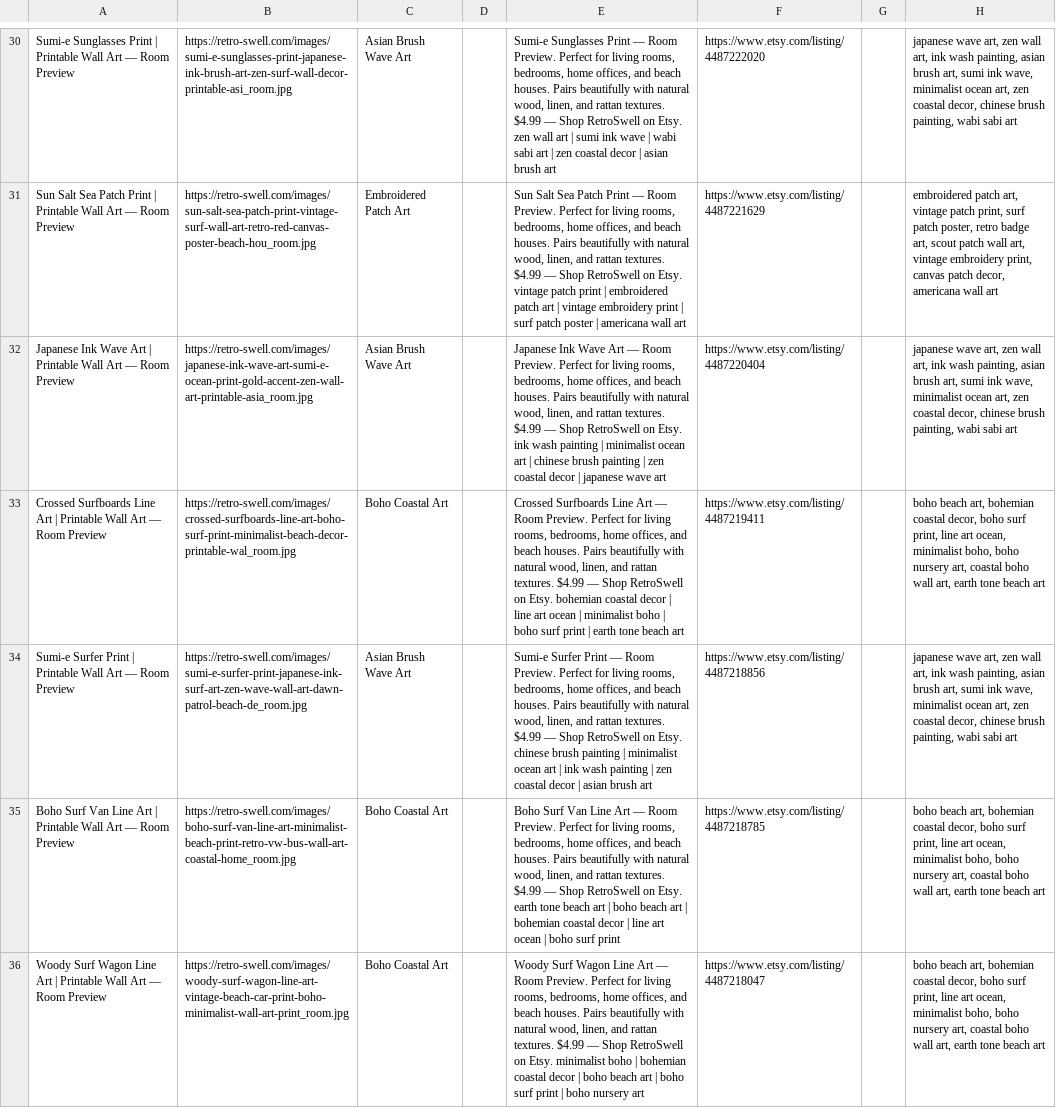
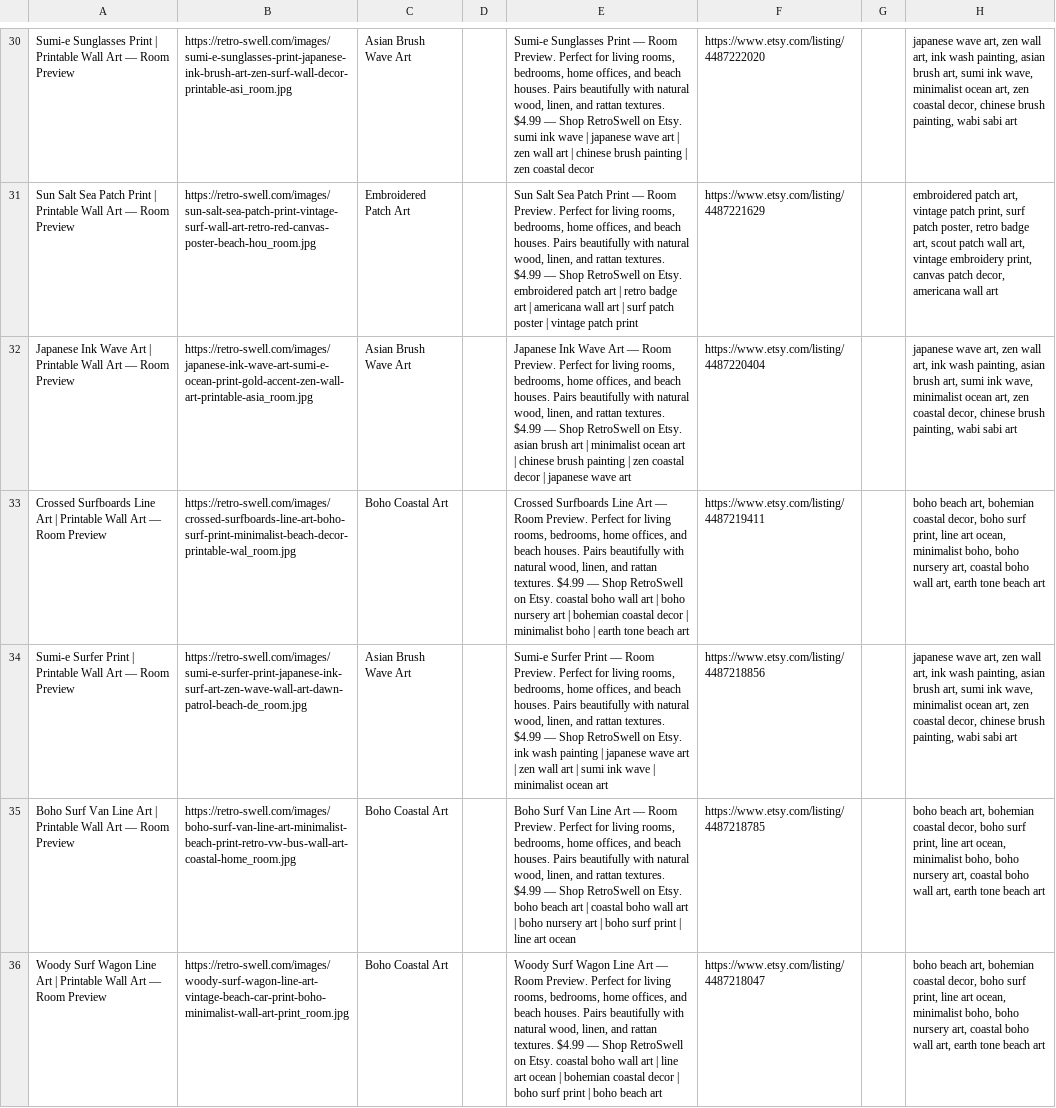
Before and after one commit to grantholt-byte/grantholt-byte.github.io, a CSV file: csv/variant_1_room_preview.csv, drawn as a sheet; only a part is shown, gaps mark what is left out; the diff covers the shown part only; the diff names each change by its address in the sheet, - before the commit and + after, or states it on an @@ line.

```diff
--- a/csv/variant_1_room_preview.csv
+++ b/csv/variant_1_room_preview.csv
-E30: …on Etsy. zen wall art | sumi ink wave | wabi sabi art | zen coastal decor | asian brush art
+E30: …on Etsy. sumi ink wave | japanese wave art | zen wall art | chinese brush painting | zen coastal decor
-E31: …on Etsy. vintage patch print | embroidered patch art | vintage embroidery print | surf patch poster | americana wall art
+E31: …on Etsy. embroidered patch art | retro badge art | americana wall art | surf patch poster | vintage patch print
-E32: …on Etsy. ink wash painting | minimalist…
+E32: …on Etsy. asian brush art | minimalist…
-E33: …on Etsy. bohemian coastal decor | line art ocean | minimalist boho | boho surf print | earth…
+E33: …on Etsy. coastal boho wall art | boho nursery art | bohemian coastal decor | minimalist boho | earth…
-E34: …on Etsy. chinese brush painting | minimalist ocean art | ink wash painting | zen coastal decor | asian brush art
+E34: …on Etsy. ink wash painting | japanese wave art | zen wall art | sumi ink wave | minimalist ocean art
-E35: …on Etsy. earth tone beach art | boho beach art | bohemian coastal decor | line art ocean | boho surf print
+E35: …on Etsy. boho beach art | coastal boho wall art | boho nursery art | boho surf print | line art ocean
-E36: …on Etsy. minimalist boho | bohemian coastal decor | boho beach art | boho surf print | boho nursery art
+E36: …on Etsy. coastal boho wall art | line art ocean | bohemian coastal decor | boho surf print | boho beach art
```
Also changed, not shown: 154 edited cells elsewhere in this file, csv/seasonal.csv, csv/variant_2_white_frame.csv, 28 other files.
